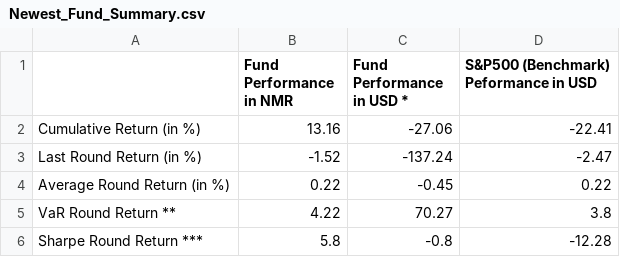
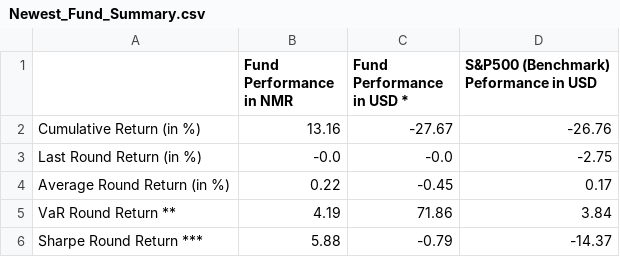
Before and after one commit to ptlorenz/hyphy-capital.com, a CSV file: Newest_Fund_Summary.csv, drawn as a sheet.

Commit message:
updates Numerai Round 313 results

```diff
--- a/Newest_Fund_Summary.csv
+++ b/Newest_Fund_Summary.csv
@@ -1,6 +1,6 @@
 ,Fund Performance in NMR,Fund Performance in USD *,S&P500 (Benchmark) Peformance in USD
-Cumulative Return (in %),13.16,-27.06,-22.41
-Last Round Return (in %),-1.52,-137.24,-2.47
-Average Round Return (in %),0.22,-0.45,0.22
-VaR Round Return **,4.22,70.27,3.8
-Sharpe Round Return ***,5.8,-0.8,-12.28
+Cumulative Return (in %),13.16,-27.67,-26.76
+Last Round Return (in %),-0.0,-0.0,-2.75
+Average Round Return (in %),0.22,-0.45,0.17
+VaR Round Return **,4.19,71.86,3.84
+Sharpe Round Return ***,5.88,-0.79,-14.37
```
